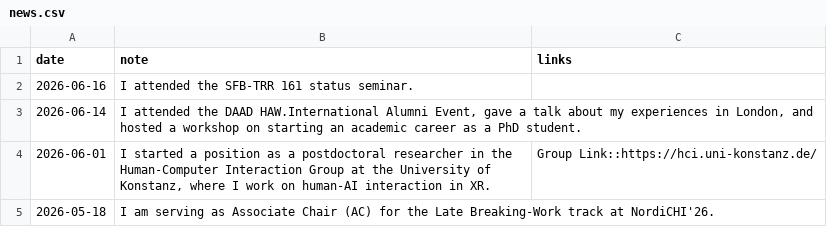
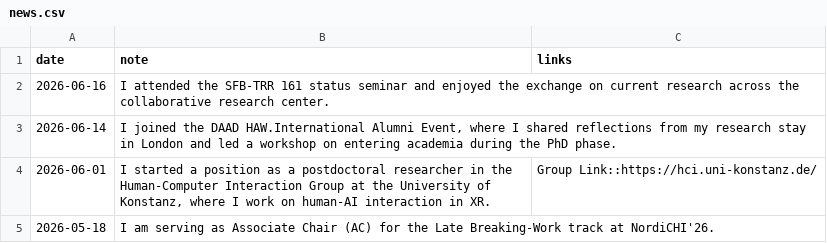
Before and after one commit to SchrammR/SchrammR.github.io, a CSV file: data/news.csv, drawn as a sheet; only a part is shown.

Commit message:
Polish June event news

```diff
--- a/data/news.csv
+++ b/data/news.csv
@@ -1,4 +1,4 @@
 date;note;links
-2026-06-16;"I attended the SFB-TRR 161 status seminar.";
-2026-06-14;"I attended the DAAD HAW.International Alumni Event, gave a talk about my experiences in London, and hosted a workshop on starting an academic career as a PhD student.";
+2026-06-16;"I attended the SFB-TRR 161 status seminar and enjoyed the exchange on current research across the collaborative research center.";
+2026-06-14;"I joined the DAAD HAW.International Alumni Event, where I shared reflections from my research stay in London and led a workshop on entering academia during the PhD phase.";
 2026-06-01;"I started a position as a postdoctoral researcher in the Human-Computer Interaction Group at the University of Konstanz, where I work on human-AI interaction in XR.";"Group Link::https://hci.uni-konstanz.de/"
```
